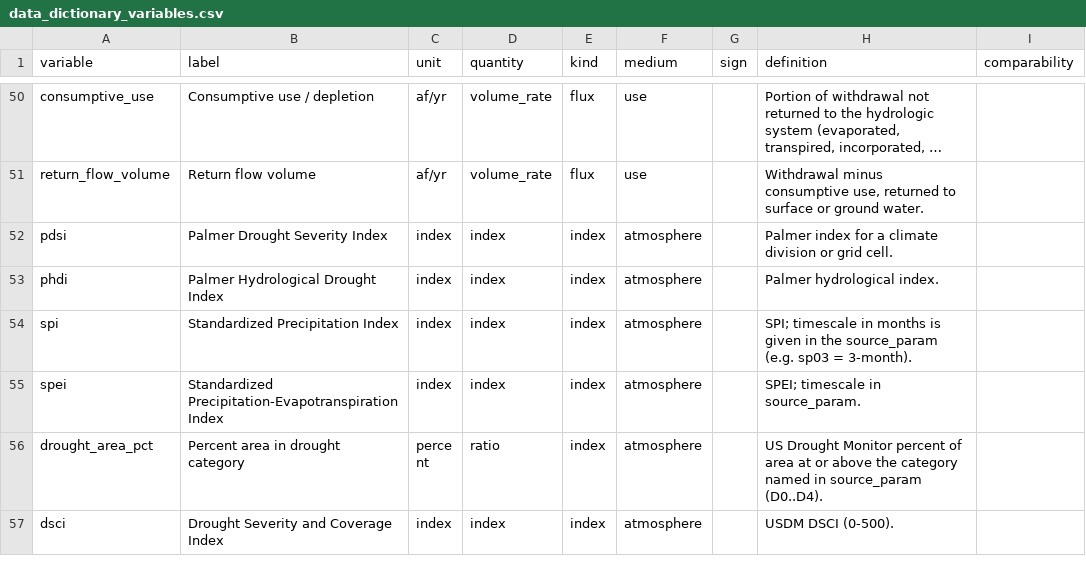
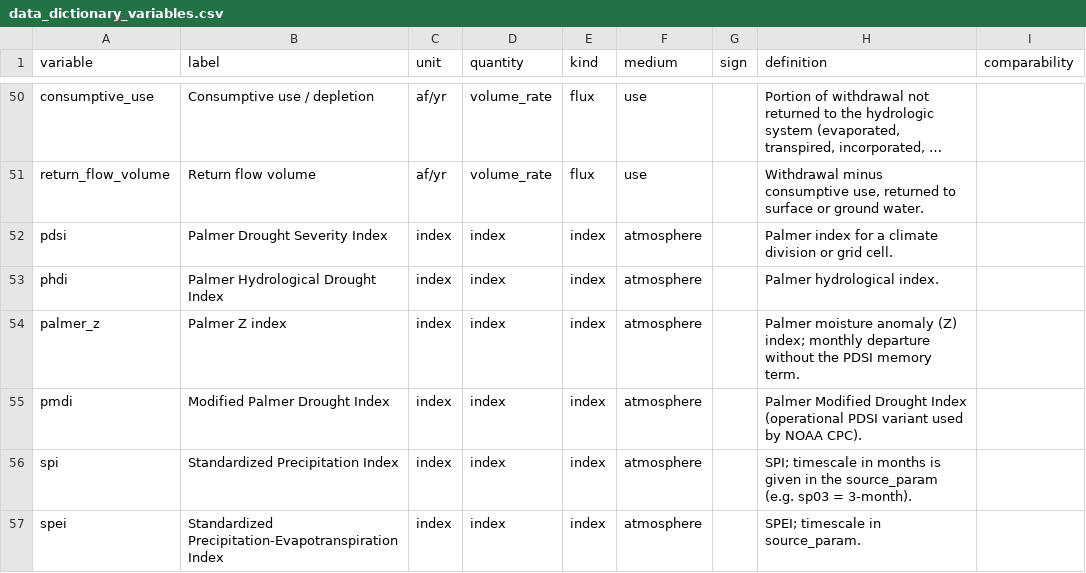
Before and after one commit to New-Mexico-Water/nmwater, a CSV file: docs/data_dictionary_variables.csv, drawn as a sheet; only a part is shown, gaps mark what is left out; the shorter side is filled out with more unchanged rows; long unchanged cells end in …; the diff names each change by its address in the sheet, - before the commit and + after, or states it on an @@ line.

```diff
--- a/docs/data_dictionary_variables.csv
+++ b/docs/data_dictionary_variables.csv
+row 54: palmer_z | Palmer Z index | index | index | index | atmosphere |  | Palmer moisture anomaly (Z) index; monthly departure without the PDSI memory term.
+row 55: pmdi | Modified Palmer Drought Index | index | index | index | atmosphere |  | Palmer Modified Drought Index (operational PDSI variant used by NOAA CPC).
```
Also changed, not shown: 13 other files.
